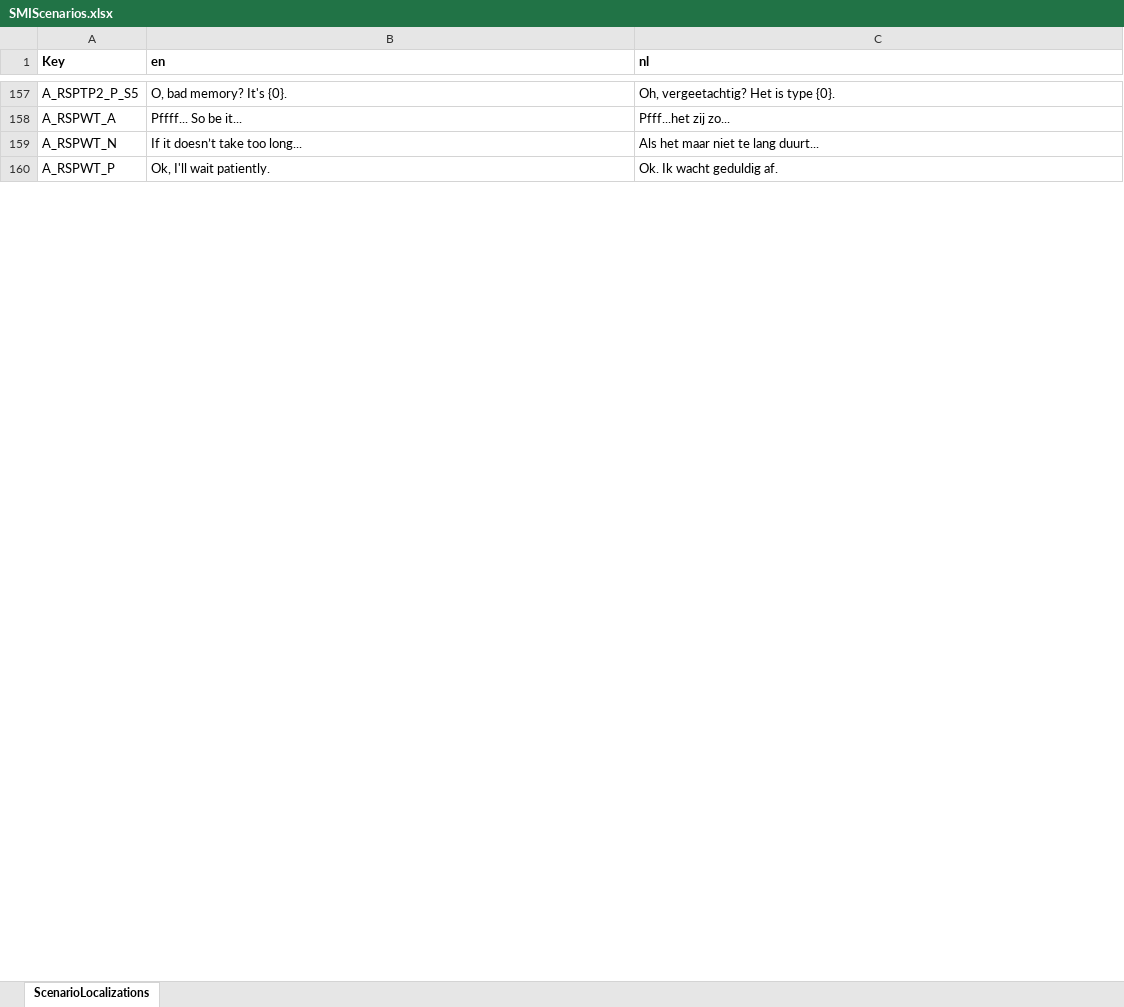
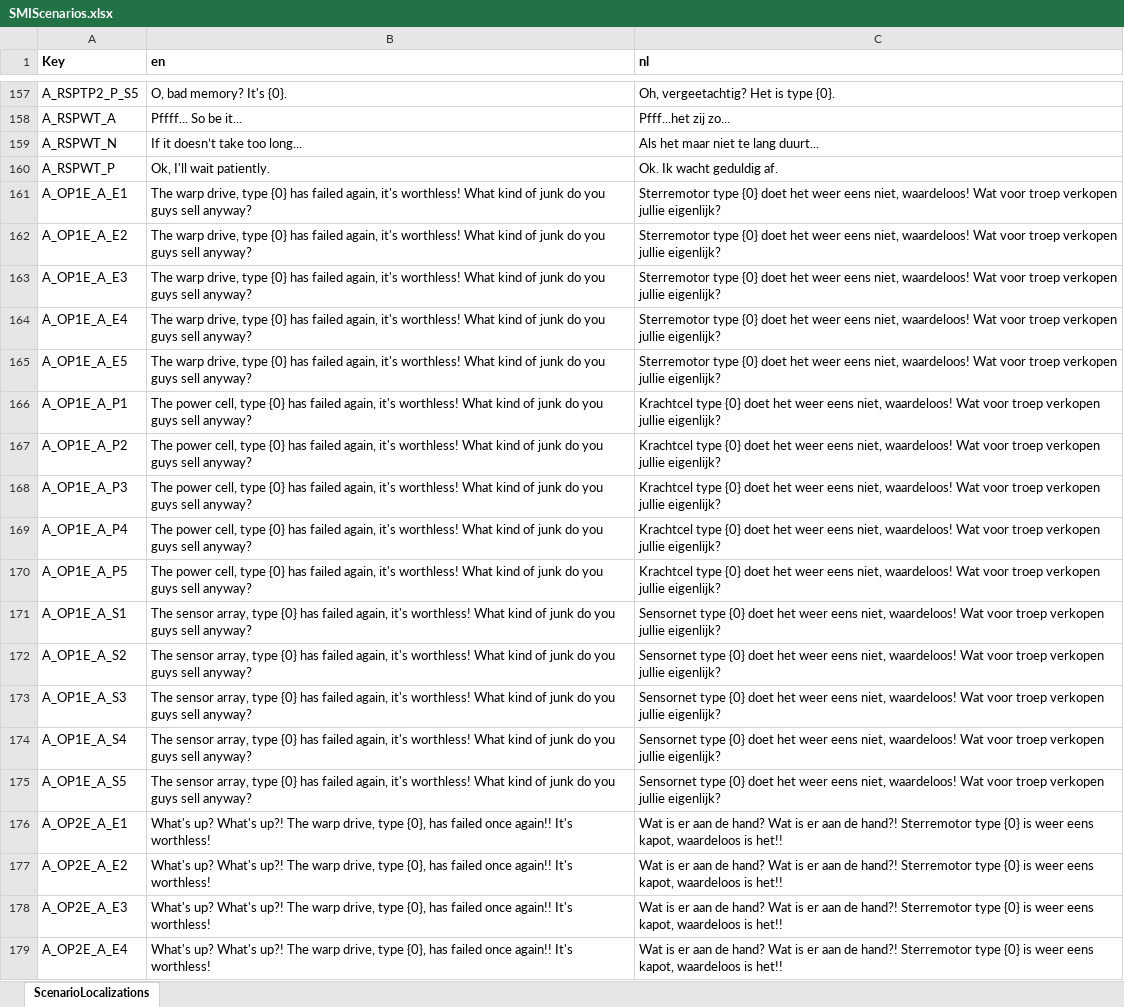
Before and after one commit to playgen/space-modules-inc, an Excel workbook: Assets/Editor/Localization/SMIScenarios.xlsx, sheet ScenarioLocalizations, drawn as a sheet; only a part is shown, gaps mark what is left out; values as stored, in another font and other column widths than the file's, no borders; the diff covers the shown part only; the diff names each change by its address in the sheet, - before the commit and + after, or states it on an @@ line.

Commit message:
Localization for new dialogue in new scenarios set up. RoundNumber now set to 0 (random scenarios) if no SUGAR user is signed in.

```diff
--- a/Assets/Editor/Localization/SMIScenarios.xlsx (sheet ScenarioLocalizations)
+++ b/Assets/Editor/Localization/SMIScenarios.xlsx (sheet ScenarioLocalizations)
+row 161: A_OP1E_A_E1 | The warp drive, type {0} has failed again, it's worthless! What kind of junk do you guys sell anyway? | Sterremotor type {0} doet het weer eens niet, waardeloos! Wat voor troep verkopen jullie eigenlijk?
+row 162: A_OP1E_A_E2 | The warp drive, type {0} has failed again, it's worthless! What kind of junk do you guys sell anyway? | Sterremotor type {0} doet het weer eens niet, waardeloos! Wat voor troep verkopen jullie eigenlijk?
+row 163: A_OP1E_A_E3 | The warp drive, type {0} has failed again, it's worthless! What kind of junk do you guys sell anyway? | Sterremotor type {0} doet het weer eens niet, waardeloos! Wat voor troep verkopen jullie eigenlijk?
+row 164: A_OP1E_A_E4 | The warp drive, type {0} has failed again, it's worthless! What kind of junk do you guys sell anyway? | Sterremotor type {0} doet het weer eens niet, waardeloos! Wat voor troep verkopen jullie eigenlijk?
+row 165: A_OP1E_A_E5 | The warp drive, type {0} has failed again, it's worthless! What kind of junk do you guys sell anyway? | Sterremotor type {0} doet het weer eens niet, waardeloos! Wat voor troep verkopen jullie eigenlijk?
+row 166: A_OP1E_A_P1 | The power cell, type {0} has failed again, it's worthless! What kind of junk do you guys sell anyway? | Krachtcel type {0} doet het weer eens niet, waardeloos! Wat voor troep verkopen jullie eigenlijk?
+row 167: A_OP1E_A_P2 | The power cell, type {0} has failed again, it's worthless! What kind of junk do you guys sell anyway? | Krachtcel type {0} doet het weer eens niet, waardeloos! Wat voor troep verkopen jullie eigenlijk?
+row 168: A_OP1E_A_P3 | The power cell, type {0} has failed again, it's worthless! What kind of junk do you guys sell anyway? | Krachtcel type {0} doet het weer eens niet, waardeloos! Wat voor troep verkopen jullie eigenlijk?
+row 169: A_OP1E_A_P4 | The power cell, type {0} has failed again, it's worthless! What kind of junk do you guys sell anyway? | Krachtcel type {0} doet het weer eens niet, waardeloos! Wat voor troep verkopen jullie eigenlijk?
+row 170: A_OP1E_A_P5 | The power cell, type {0} has failed again, it's worthless! What kind of junk do you guys sell anyway? | Krachtcel type {0} doet het weer eens niet, waardeloos! Wat voor troep verkopen jullie eigenlijk?
+row 171: A_OP1E_A_S1 | The sensor array, type {0} has failed again, it's worthless! What kind of junk do you guys sell anyway? | Sensornet type {0} doet het weer eens niet, waardeloos! Wat voor troep verkopen jullie eigenlijk?
+row 172: A_OP1E_A_S2 | The sensor array, type {0} has failed again, it's worthless! What kind of junk do you guys sell anyway? | Sensornet type {0} doet het weer eens niet, waardeloos! Wat voor troep verkopen jullie eigenlijk?
+row 173: A_OP1E_A_S3 | The sensor array, type {0} has failed again, it's worthless! What kind of junk do you guys sell anyway? | Sensornet type {0} doet het weer eens niet, waardeloos! Wat voor troep verkopen jullie eigenlijk?
+row 174: A_OP1E_A_S4 | The sensor array, type {0} has failed again, it's worthless! What kind of junk do you guys sell anyway? | Sensornet type {0} doet het weer eens niet, waardeloos! Wat voor troep verkopen jullie eigenlijk?
+row 175: A_OP1E_A_S5 | The sensor array, type {0} has failed again, it's worthless! What kind of junk do you guys sell anyway? | Sensornet type {0} doet het weer eens niet, waardeloos! Wat voor troep verkopen jullie eigenlijk?
+row 176: A_OP2E_A_E1 | What's up? What's up?! The warp drive, type {0}, has failed once again!! It's worthless! | Wat is er aan de hand? Wat is er aan de hand?! Sterremotor type {0} is weer eens kapot, waardeloos is het!!
+row 177: A_OP2E_A_E2 | What's up? What's up?! The warp drive, type {0}, has failed once again!! It's worthless! | Wat is er aan de hand? Wat is er aan de hand?! Sterremotor type {0} is weer eens kapot, waardeloos is het!!
+row 178: A_OP2E_A_E3 | What's up? What's up?! The warp drive, type {0}, has failed once again!! It's worthless! | Wat is er aan de hand? Wat is er aan de hand?! Sterremotor type {0} is weer eens kapot, waardeloos is het!!
+row 179: A_OP2E_A_E4 | What's up? What's up?! The warp drive, type {0}, has failed once again!! It's worthless! | Wat is er aan de hand? Wat is er aan de hand?! Sterremotor type {0} is weer eens kapot, waardeloos is het!!
```
Also changed, not shown: 41 added rows and 65 moved rows elsewhere in this sheet, 3 other files.
